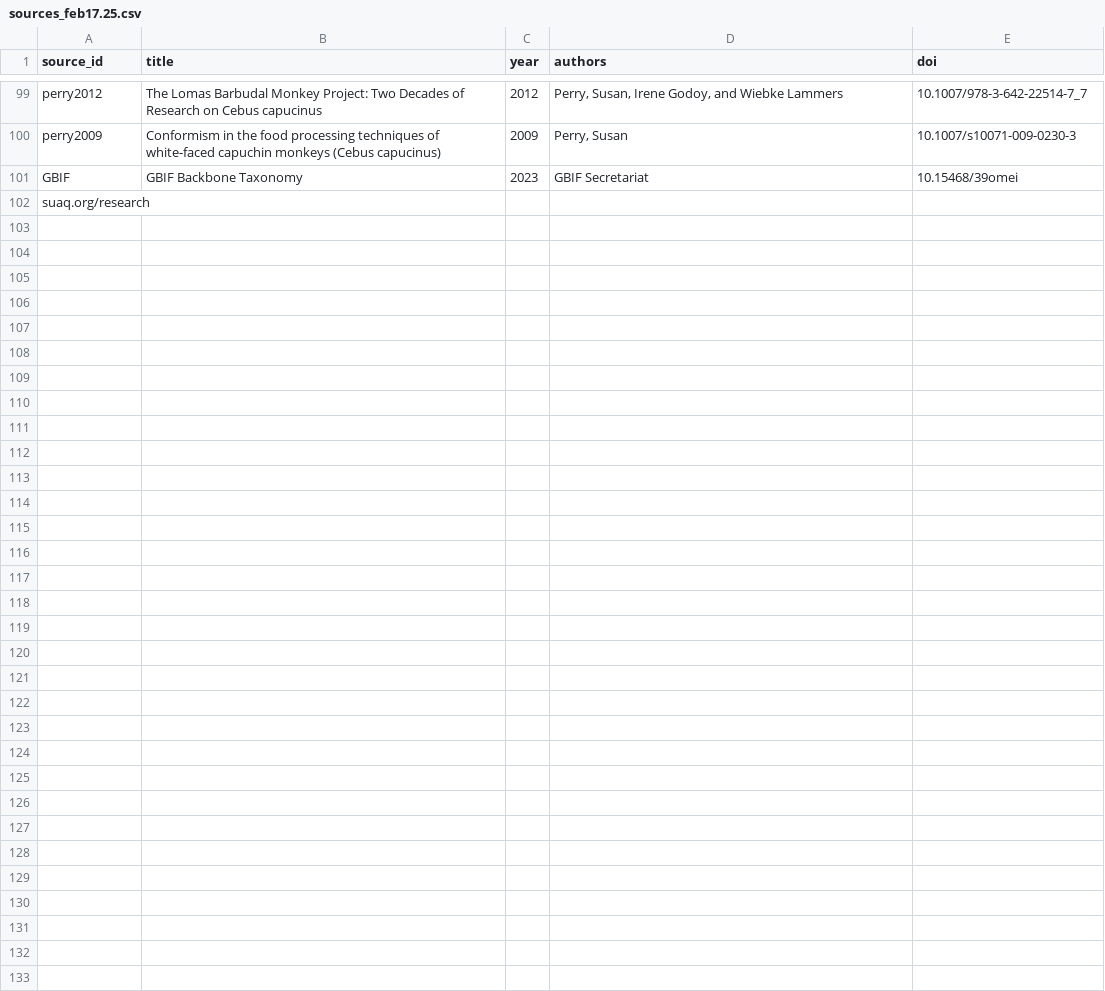
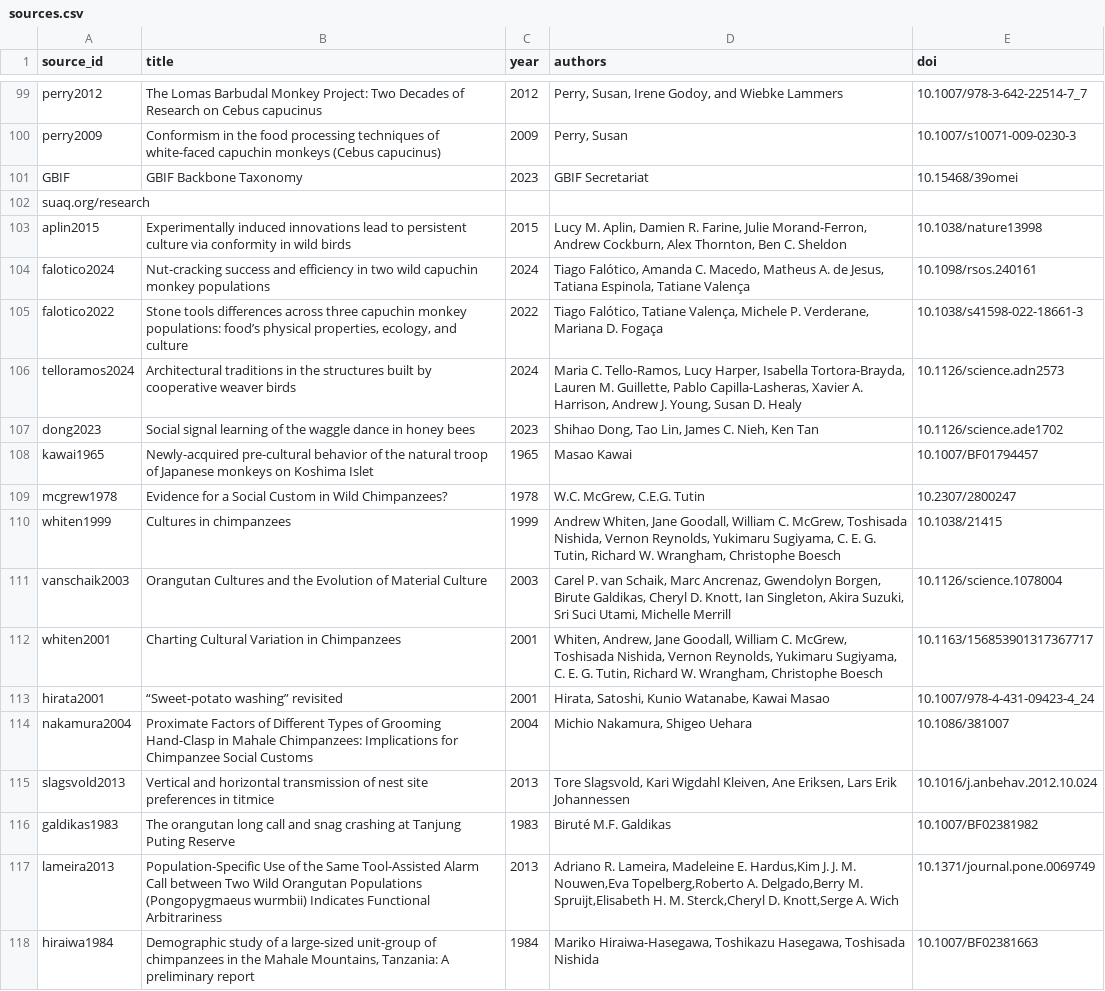
Before and after one commit to datadiversitylab/generic_shiny_data, a CSV file: db/table_csvs/sources.csv (was db/table_csvs/sources_feb17.25.csv), drawn as a sheet; only a part is shown, gaps mark what is left out.

Commit message:
updated with new entries to each table during revisions

```diff
--- a/db/table_csvs/sources_feb17.25.csv
+++ b/db/table_csvs/sources.csv
@@ -102 +102,24 @@ GBIF,GBIF Backbone Taxonomy,2023,GBIF Secretariat,10.15468/39omei
 suaq.org/research,,,,
+aplin2015,Experimentally induced innovations lead to persistent culture via conformity in wild birds,2015,"Lucy M. Aplin, Damien R. Farine, Julie Morand-Ferron, Andrew Cockburn, Alex Thornton, Ben C. Sheldon ",10.1038/nature13998
+falotico2024,Nut-cracking success and efficiency in two wild capuchin monkey populations,2024,"Tiago Falótico, Amanda C. Macedo, Matheus A. de Jesus, Tatiana Espinola, Tatiane Valença",10.1098/rsos.240161
+falotico2022,"Stone tools differences across three capuchin monkey populations: food’s physical properties, ecology, and culture",2022,"Tiago Falótico, Tatiane Valença, Michele P. Verderane, Mariana D. Fogaça ",10.1038/s41598-022-18661-3
+telloramos2024,Architectural traditions in the structures built by cooperative weaver birds,2024,"Maria C. Tello-Ramos, Lucy Harper, Isabella Tortora-Brayda, Lauren M. Guillette, Pablo Capilla-Lasheras, Xavier A. Harrison, Andrew J. Young, Susan D. Healy ",10.1126/science.adn2573
+dong2023,Social signal learning of the waggle dance in honey bees,2023,"Shihao Dong, Tao Lin, James C. Nieh, Ken Tan",10.1126/science.ade1702
+kawai1965,Newly-acquired pre-cultural behavior of the natural troop of Japanese monkeys on Koshima Islet,1965,Masao Kawai,10.1007/BF01794457
+mcgrew1978,Evidence for a Social Custom in Wild Chimpanzees?,1978,"W.C. McGrew, C.E.G. Tutin",10.2307/2800247
+whiten1999,Cultures in chimpanzees,1999,"
+Andrew Whiten, Jane Goodall, William C. McGrew, Toshisada Nishida, Vernon Reynolds, Yukimaru Sugiyama, C. E. G. Tutin, Richard W. Wrangham, Christophe Boesch",10.1038/21415
+vanschaik2003,Orangutan Cultures and the Evolution of Material Culture,2003,"Carel P. van Schaik, Marc Ancrenaz, Gwendolyn Borgen, Birute Galdikas, Cheryl D. Knott, Ian Singleton, Akira Suzuki, Sri Suci Utami, Michelle Merrill",10.1126/science.1078004
+whiten2001,Charting Cultural Variation in Chimpanzees,2001,"
+
+Whiten, Andrew, Jane Goodall, William C. McGrew, Toshisada Nishida, Vernon Reynolds, Yukimaru Sugiyama, C. E. G. Tutin, Richard W. Wrangham, Christophe Boesch",10.1163/156853901317367717
+hirata2001,“Sweet-potato washing” revisited,2001,"
+
+Hirata, Satoshi, Kunio Watanabe, Kawai Masao
+
+",10.1007/978-4-431-09423-4_24
+nakamura2004,Proximate Factors of Different Types of Grooming Hand-Clasp in Mahale Chimpanzees: Implications for Chimpanzee Social Customs,2004,"Michio Nakamura, Shigeo Uehara",10.1086/381007
+slagsvold2013,Vertical and horizontal transmission of nest site preferences in titmice,2013,"Tore Slagsvold, Kari Wigdahl Kleiven, Ane Eriksen, Lars Erik Johannessen",10.1016/j.anbehav.2012.10.024
+galdikas1983,The orangutan long call and snag crashing at Tanjung Puting Reserve,1983,Biruté M.F. Galdikas,10.1007/BF02381982
+lameira2013,Population-Specific Use of the Same Tool-Assisted Alarm Call between Two Wild Orangutan Populations (Pongopygmaeus wurmbii) Indicates Functional Arbitrariness,2013,"Adriano R. Lameira, Madeleine E. Hardus,Kim J. J. M. Nouwen,Eva Topelberg,Roberto A. Delgado,Berry M. Spruijt,Elisabeth H. M. Sterck,Cheryl D. Knott,Serge A. Wich",10.1371/journal.pone.0069749
+hiraiwa1984,"Demographic study of a large-sized unit-group of chimpanzees in the Mahale Mountains, Tanzania: A preliminary report",1984,"Mariko Hiraiwa-Hasegawa, Toshikazu Hasegawa, Toshisada Nishida ",10.1007/BF02381663
```
Also changed, not shown: db/table_csvs/groups.csv, db/table_csvs/species.csv, 3 other files.
